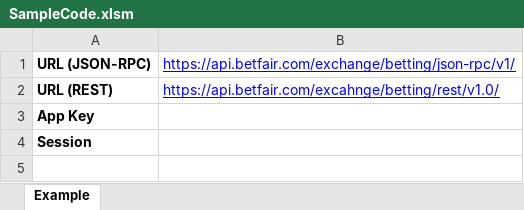
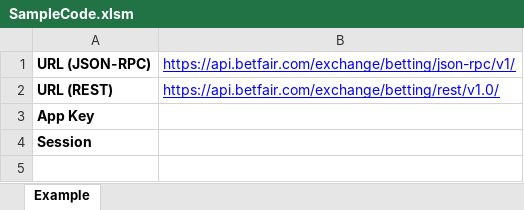
Before and after one commit to betfair/API-NG-sample-code, an Excel workbook: vba/SampleCode.xlsm, sheet Example, drawn as a sheet; only a part is shown; values as stored, in another font and other column widths than the file's, no borders; charts and pictures not drawn; the diff covers the shown part only; the diff names each change by its address in the sheet, - before the commit and + after, or states it on an @@ line.

Commit message:
Fixed url in VBA rest sample

```diff
--- a/vba/SampleCode.xlsm (sheet Example)
+++ b/vba/SampleCode.xlsm (sheet Example)
-B2: https://api.betfair.com/excahnge/betting/rest/v1.0/
+B2: https://api.betfair.com/exchange/betting/rest/v1.0/
```
Also changed, not shown: 2 edited cells elsewhere in this sheet, charts or pictures.
